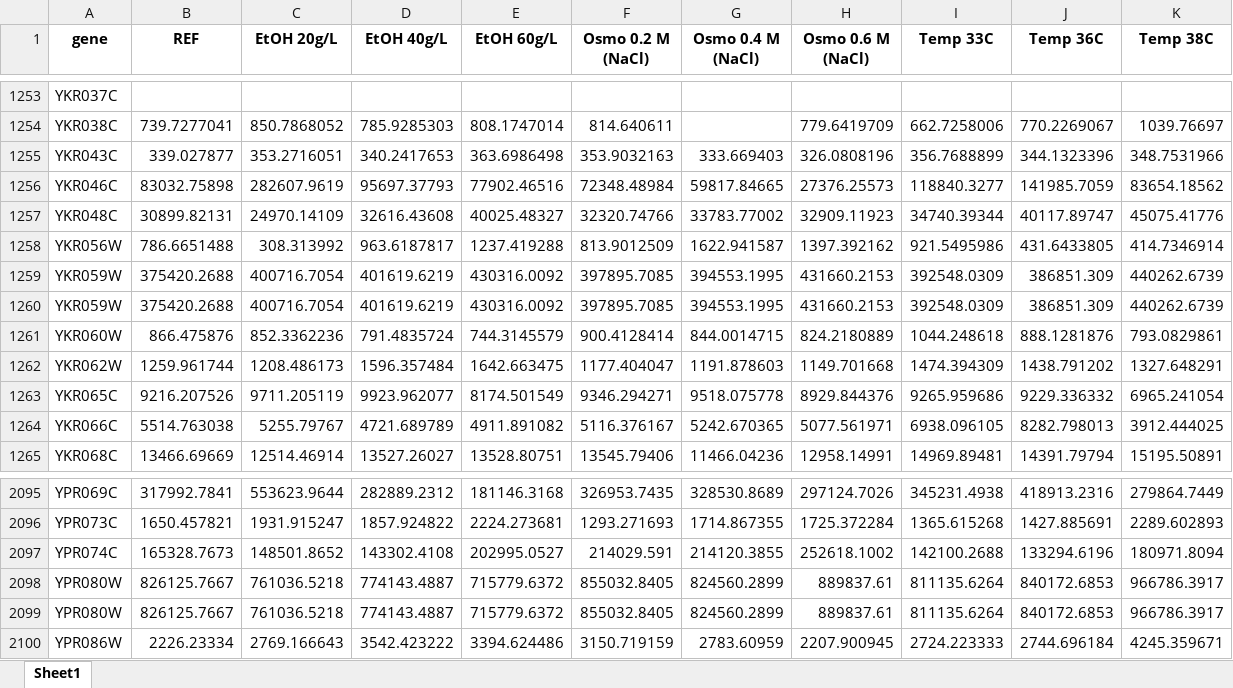
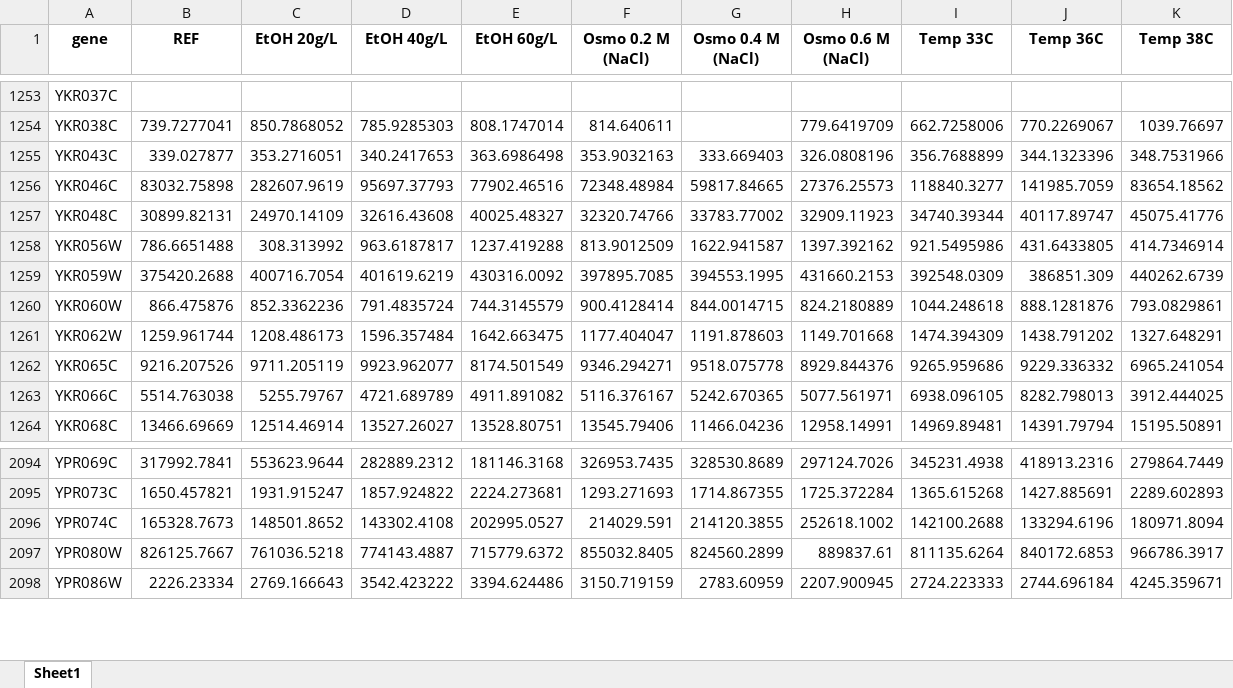
Before and after one commit to hongzhonglu/large_scale_yeast_proteomics_analysis, an Excel workbook: data/proteomics/protein_copy_from_cell_systems_2017_scale.xlsx, sheet Sheet1, drawn as a sheet; only a part is shown, gaps mark what is left out; values as stored, in another font and other column widths than the file's, no borders; the diff names each change by its address in the sheet, - before the commit and + after, or states it on an @@ line.

```diff
--- a/data/proteomics/protein_copy_from_cell_systems_2017_scale.xlsx (sheet Sheet1)
+++ b/data/proteomics/protein_copy_from_cell_systems_2017_scale.xlsx (sheet Sheet1)
-row 1260: YKR059W | 375420.2688 | 400716.7054 | 401619.6219 | 430316.0092 | 397895.7085 | 394553.1995 | 431660.2153 | 392548.0309 | 386851.309 | 440262.6739
-row 2098: YPR080W | 826125.7667 | 761036.5218 | 774143.4887 | 715779.6372 | 855032.8405 | 824560.2899 | 889837.61 | 811135.6264 | 840172.6853 | 966786.3917
```
Also changed, not shown: data/proteomics/omics_from_cell_systems_2017_scale.xlsx, data/proteomics/physiology_collection.xlsx, 34 other files.
